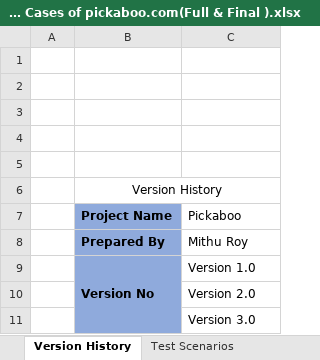
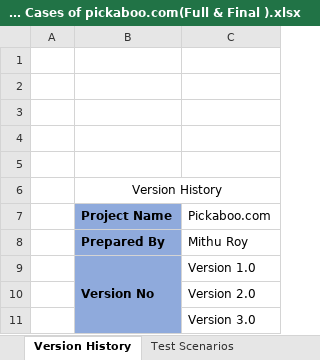
Before and after one commit to contactmithuroy/Test-Cases-of-pickaboo.com, an Excel workbook: Test Cases of pickaboo.com(Full & Final ).xlsx, sheet Version History, drawn as a sheet; values as stored, in another font and other column widths than the file's, no borders; the diff names each change by its address in the sheet, - before the commit and + after, or states it on an @@ line.

```diff
--- a/Test Cases of pickaboo.com(Full & Final ).xlsx (sheet Version History)
+++ b/Test Cases of pickaboo.com(Full & Final ).xlsx (sheet Version History)
-C7: Pickaboo
+C7: Pickaboo.com
```
Also changed, not shown: sheet Register, sheet Login, sheet Test Scenarios.
